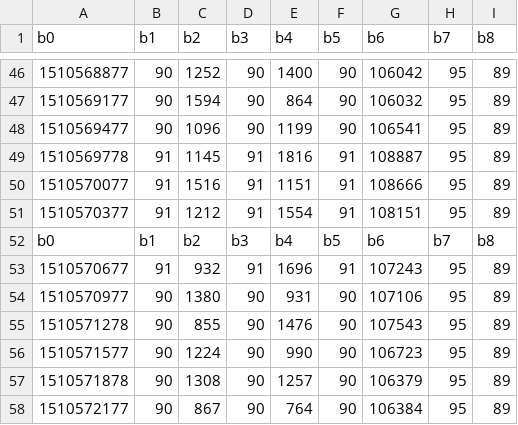
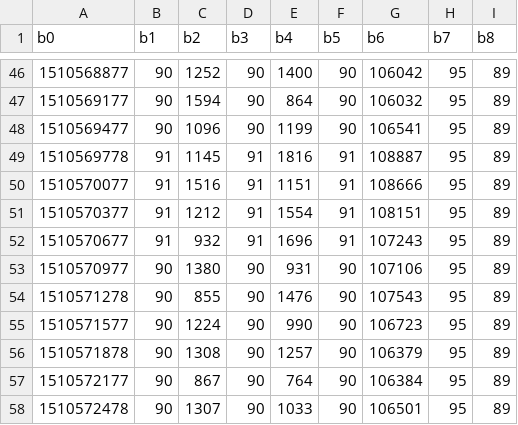
Before and after one commit to CEIT-AUT-AI-DM-ML/Fanavard, a CSV file: data/B_ticker.csv, drawn as a sheet; only a part is shown, gaps mark what is left out; the shorter side is filled out with more unchanged rows.

Commit message:
change data

```diff
--- a/data/B_ticker.csv
+++ b/data/B_ticker.csv
@@ -51,3 +51,2 @@ b0,b1,b2,b3,b4,b5,b6,b7,b8
 1510570377,91,1212,91,1554,91,108151,95,89
-b0,b1,b2,b3,b4,b5,b6,b7,b8
 1510570677,91,932,91,1696,91,107243,95,89
```
Also changed, not shown: data/D_ticker.csv, data/E_ticker.csv, 5 other files.
